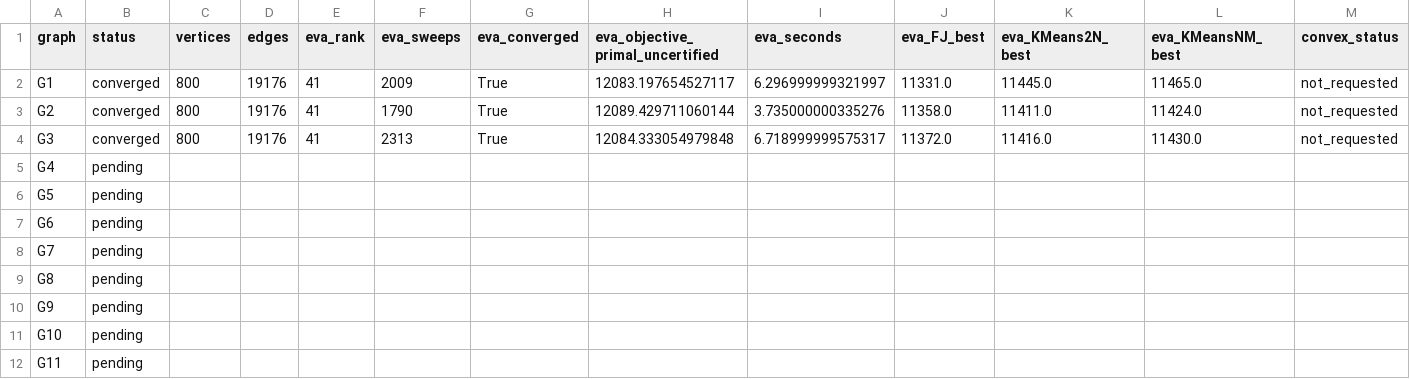
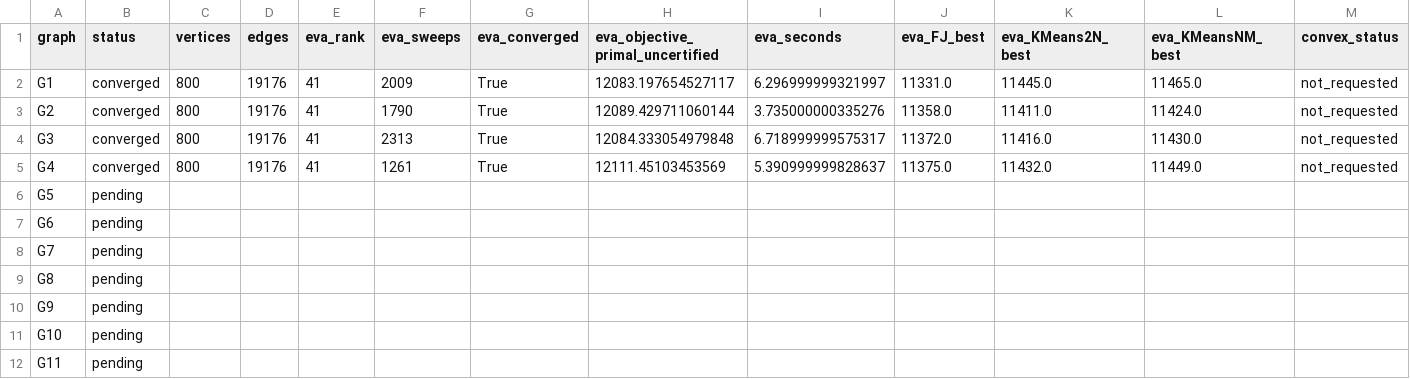
Before and after one commit to heri-espino/maxkcut, a CSV file: results/gset/experiment004-eva-precision/summary.csv, drawn as a sheet; only a part is shown; the diff covers the shown part only; the diff names each change by its address in the sheet, - before the commit and + after, or states it on an @@ line.

Commit message:
experiment002: updated all-graph summary

```diff
--- a/results/gset/experiment004-eva-precision/summary.csv
+++ b/results/gset/experiment004-eva-precision/summary.csv
-B5 (status): pending
+B5 (status): converged
-C5 (vertices): (empty)
+C5 (vertices): 800
-D5 (edges): (empty)
+D5 (edges): 19176
-E5 (eva_rank): (empty)
+E5 (eva_rank): 41
-F5 (eva_sweeps): (empty)
+F5 (eva_sweeps): 1261
-G5 (eva_converged): (empty)
+G5 (eva_converged): True
-H5 (eva_objective_primal_uncertified): (empty)
+H5 (eva_objective_primal_uncertified): 12111.45103453569
-I5 (eva_seconds): (empty)
+I5 (eva_seconds): 5.390999999828637
-J5 (eva_FJ_best): (empty)
+J5 (eva_FJ_best): 11375.0
-K5 (eva_KMeans2N_best): (empty)
+K5 (eva_KMeans2N_best): 11432.0
-L5 (eva_KMeansNM_best): (empty)
+L5 (eva_KMeansNM_best): 11449.0
-M5 (convex_status): (empty)
+M5 (convex_status): not_requested
```
Also changed, not shown: 1 edited cell elsewhere in this file.
